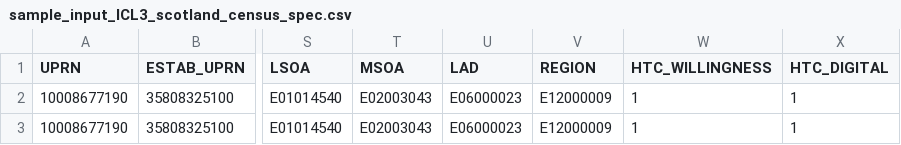
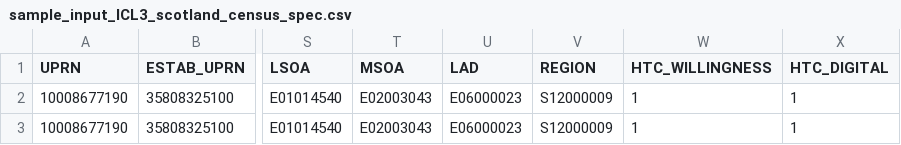
Before and after one commit to ONSdigital/census31-rm-acceptance-tests, a CSV file: resources/sample_files/sample_input_ICL3_scotland_census_spec.csv, drawn as a sheet; only a part is shown, gaps mark what is left out; the diff names each change by its address in the sheet, - before the commit and + after, or states it on an @@ line.

```diff
--- a/resources/sample_files/sample_input_ICL3_scotland_census_spec.csv
+++ b/resources/sample_files/sample_input_ICL3_scotland_census_spec.csv
-V2:V3 (REGION): E12000009
+V2:V3 (REGION): S12000009
```
Also changed, not shown: resources/sample_files/sample_input_ICL2_wales_census_spec.csv.
